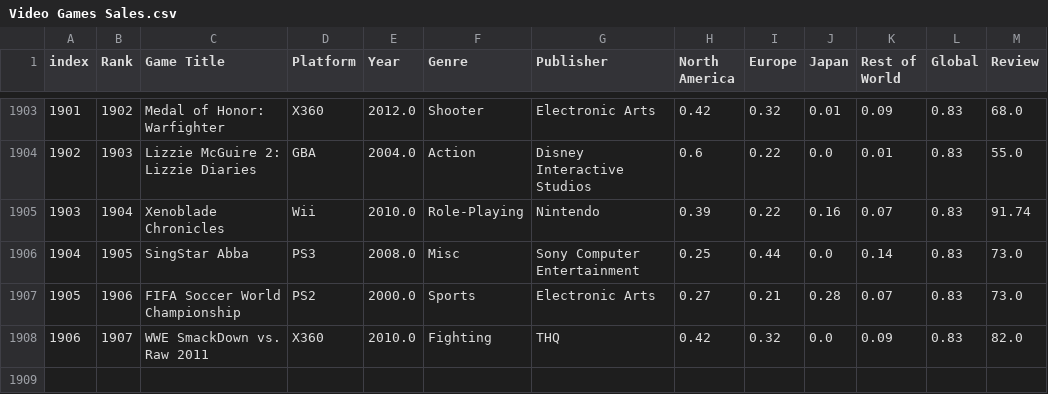
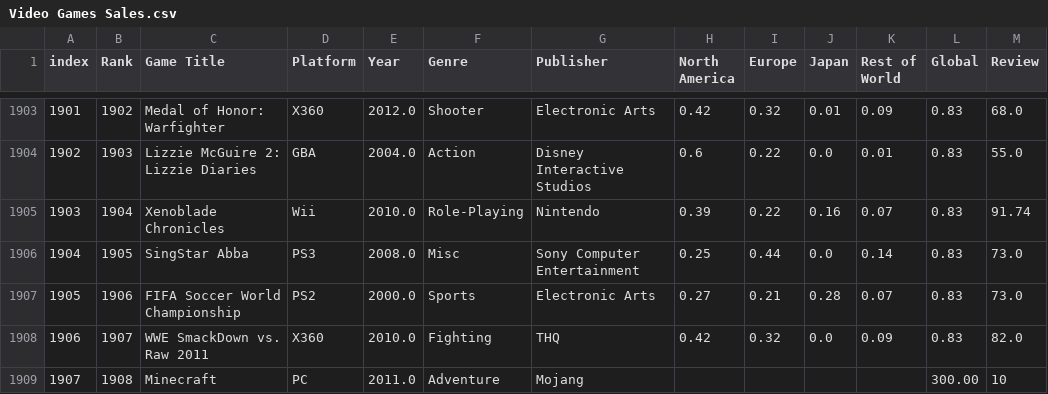
Before and after one commit to 3-TIC-ORT/proyecto-3-L.O.S.T., a CSV file: Experimentos/Video Games Sales.csv, drawn as a sheet; only a part is shown, gaps mark what is left out.

```diff
--- a/Experimentos/Video Games Sales.csv
+++ b/Experimentos/Video Games Sales.csv
@@ -1908 +1908,2 @@ index,Rank,Game Title,Platform,Year,Genre,Publisher,North America,Europe,Japan,R
 1906,1907,WWE SmackDown vs. Raw 2011,X360,2010.0,Fighting,THQ,0.42,0.32,0.0,0.09,0.83,82.0
+1907,1908,Minecraft,PC,2011.0,Adventure,Mojang,,,,,300.00,10
```
Also changed, not shown: 3 other files.
